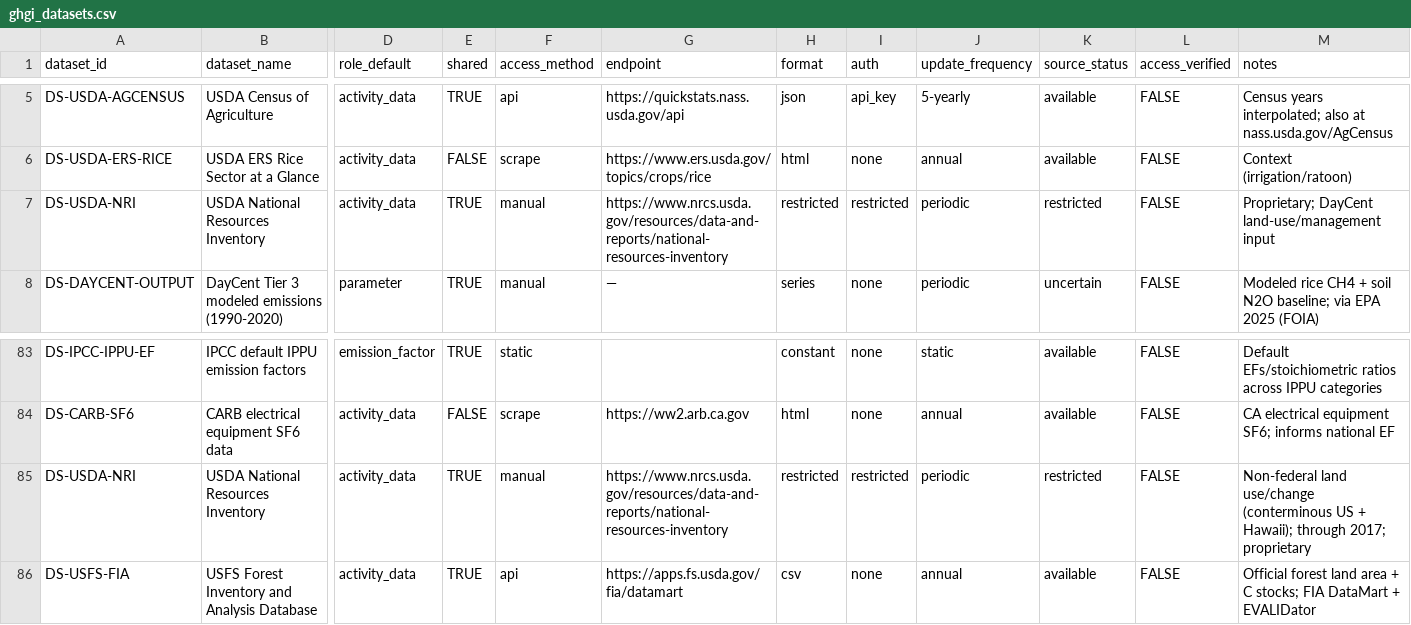
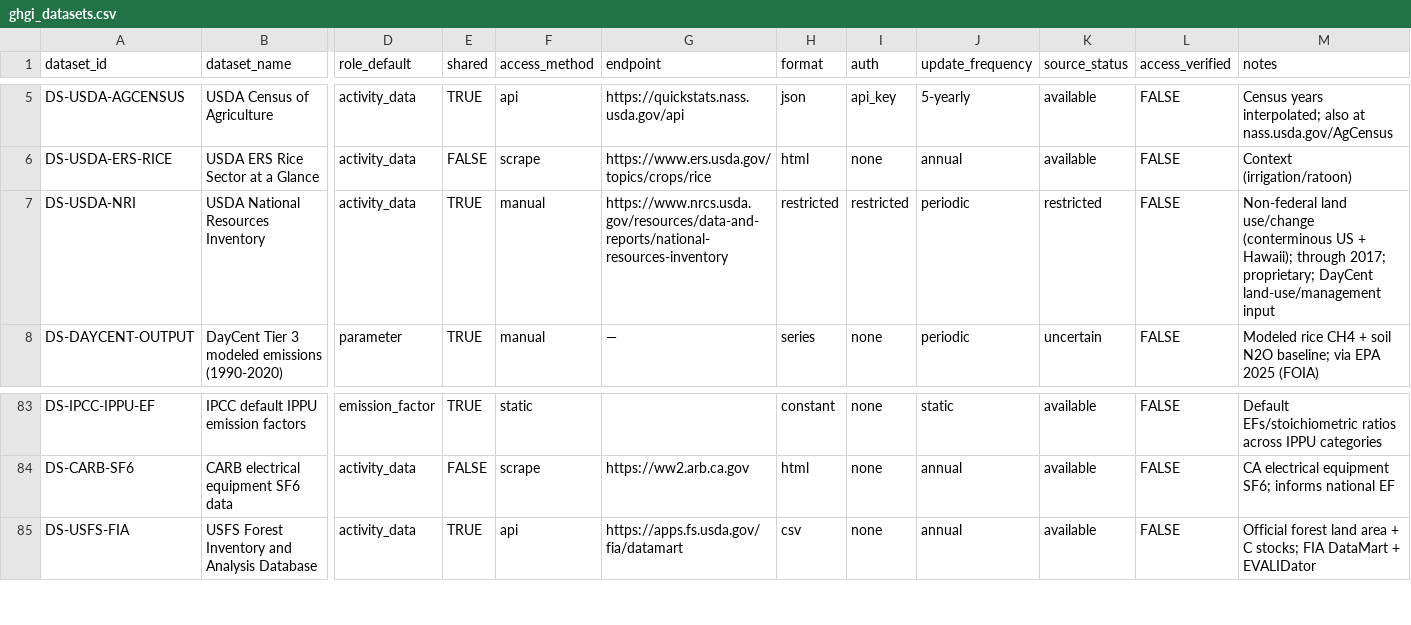
Before and after one commit to joewcorra/ghgi-roadmap-and-crosscutting, a CSV file: schema/ghgi_datasets.csv, drawn as a sheet; only a part is shown, gaps mark what is left out; rows hold the shown columns only; the diff names each change by its address in the sheet, - before the commit and + after, or states it on an @@ line.

```diff
--- a/schema/ghgi_datasets.csv
+++ b/schema/ghgi_datasets.csv
-M7 (notes): Proprietary; DayCent land-use/management…
+M7 (notes): Non-federal land use/change (conterminous US + Hawaii); through 2017; proprietary; DayCent land-use/management…
-row 85: DS-USDA-NRI | USDA National Resources Inventory | activity_data | TRUE | manual | https://www.nrcs.usda.gov/resources/data-and-reports/national-resources-inventory | restricted | restricted | periodic | restricted | FALSE | Non-federal land use/change (conterminous US + Hawaii); through 2017; proprietary
```
Also changed, not shown: 57 other files.
